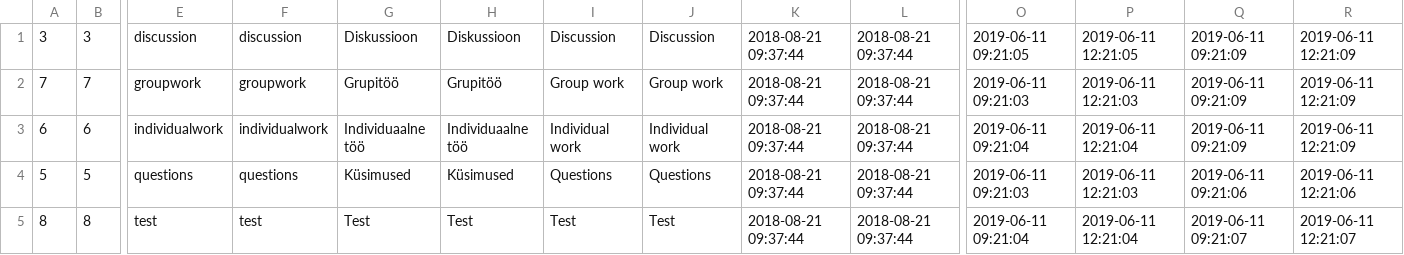
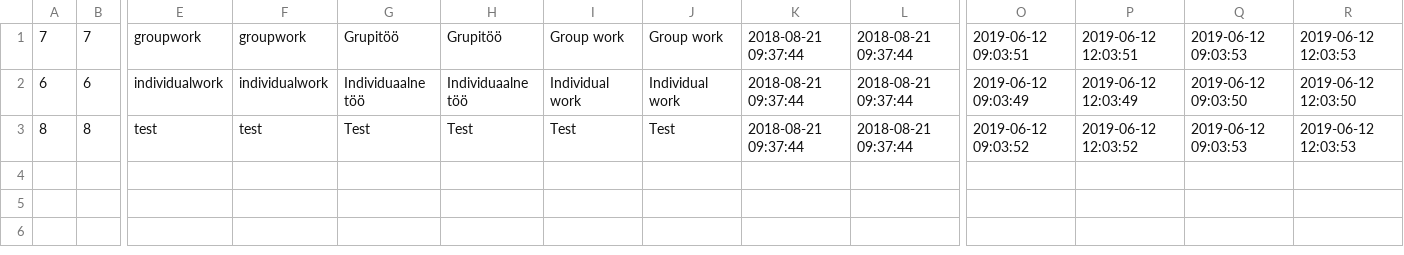
Before and after one commit to Xpym482/edulog, a CSV file: pages/logs/single/file.csv, drawn as a sheet; only a part is shown, gaps mark what is left out; removed rows and columns are numbered as before the commit, all else as after; rows hold the shown columns only; the diff names each change by its address in the sheet, - before the commit and + after, or states it on an @@ line.

```diff
--- a/pages/logs/single/file.csv
+++ b/pages/logs/single/file.csv
-row 1: 3 | 3 | discussion | discussion | Diskussioon | Diskussioon | Discussion | Discussion | 2018-08-21 09:37:44 | 2018-08-21 09:37:44 | 2019-06-11 09:21:05 | 2019-06-11 12:21:05 | 2019-06-11 09:21:09 | 2019-06-11 12:21:09
-O1: 2019-06-11 09:21:03
+O1: 2019-06-12 09:03:51
-P1: 2019-06-11 12:21:03
+P1: 2019-06-12 12:03:51
-Q1: 2019-06-11 09:21:09
+Q1: 2019-06-12 09:03:53
-R1: 2019-06-11 12:21:09
+R1: 2019-06-12 12:03:53
-O2: 2019-06-11 09:21:04
+O2: 2019-06-12 09:03:49
-P2: 2019-06-11 12:21:04
+P2: 2019-06-12 12:03:49
-Q2: 2019-06-11 09:21:09
+Q2: 2019-06-12 09:03:50
-R2: 2019-06-11 12:21:09
+R2: 2019-06-12 12:03:50
-row 4: 5 | 5 | questions | questions | Küsimused | Küsimused | Questions | Questions | 2018-08-21 09:37:44 | 2018-08-21 09:37:44 | 2019-06-11 09:21:03 | 2019-06-11 12:21:03 | 2019-06-11 09:21:06 | 2019-06-11 12:21:06
-O3: 2019-06-11 09:21:04
+O3: 2019-06-12 09:03:52
-P3: 2019-06-11 12:21:04
+P3: 2019-06-12 12:03:52
-Q3: 2019-06-11 09:21:07
+Q3: 2019-06-12 09:03:53
-R3: 2019-06-11 12:21:07
+R3: 2019-06-12 12:03:53
```
Also changed, not shown: 5 other files.
